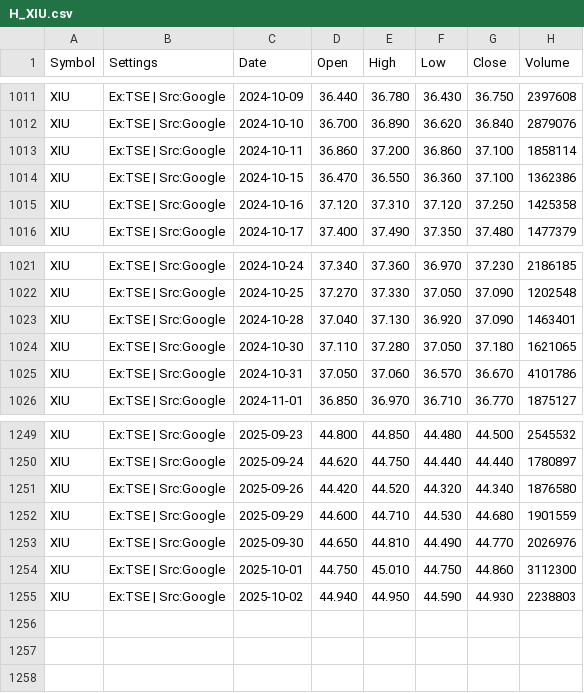
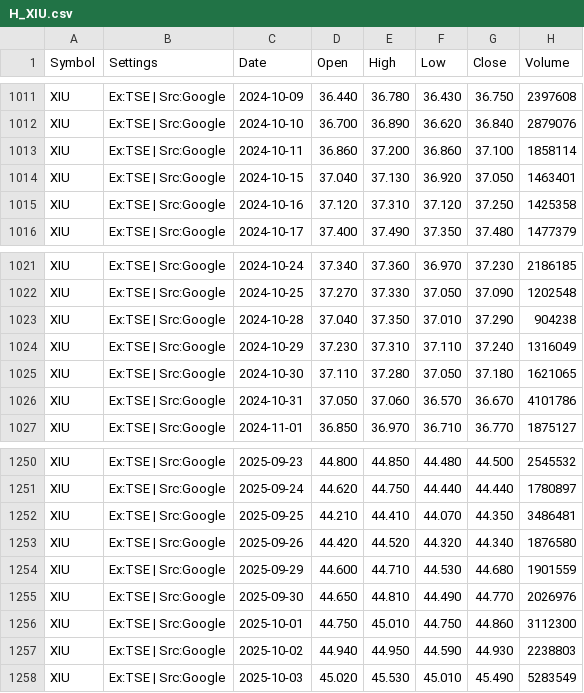
Before and after one commit to gregstoltz/sheets-mirror, a CSV file: sheets/Canadian_ETF_Universe_v2__1op-6H-jXLpM0rJWkfUdVVeY-kw4MVkkFYXz36N_67Ts/H_XIU.csv, drawn as a sheet; only a part is shown, gaps mark what is left out.

Commit message:
Mirror Canadian ETF Universe (v2) • H_XIU (CSV)

```diff
--- a/sheets/Canadian_ETF_Universe_v2__1op-6H-jXLpM0rJWkfUdVVeY-kw4MVkkFYXz36N_67Ts/H_XIU.csv
+++ b/sheets/Canadian_ETF_Universe_v2__1op-6H-jXLpM0rJWkfUdVVeY-kw4MVkkFYXz36N_67Ts/H_XIU.csv
@@ -1013,3 +1013,3 @@ XIU,Ex:TSE | Src:Google,2024-10-10,36.700,36.890,36.620,36.840,2879076
 XIU,Ex:TSE | Src:Google,2024-10-11,36.860,37.200,36.860,37.100,1858114
-XIU,Ex:TSE | Src:Google,2024-10-15,36.470,36.550,36.360,37.100,1362386
+XIU,Ex:TSE | Src:Google,2024-10-15,37.040,37.130,36.920,37.050,1463401
 XIU,Ex:TSE | Src:Google,2024-10-16,37.120,37.310,37.120,37.250,1425358
@@ -1022,3 +1022,4 @@ XIU,Ex:TSE | Src:Google,2024-10-24,37.340,37.360,36.970,37.230,2186185
 XIU,Ex:TSE | Src:Google,2024-10-25,37.270,37.330,37.050,37.090,1202548
-XIU,Ex:TSE | Src:Google,2024-10-28,37.040,37.130,36.920,37.090,1463401
+XIU,Ex:TSE | Src:Google,2024-10-28,37.040,37.350,37.010,37.290,904238
+XIU,Ex:TSE | Src:Google,2024-10-29,37.230,37.310,37.110,37.240,1316049
 XIU,Ex:TSE | Src:Google,2024-10-30,37.110,37.280,37.050,37.180,1621065
@@ -1250,2 +1251,3 @@ XIU,Ex:TSE | Src:Google,2025-09-23,44.800,44.850,44.480,44.500,2545532
 XIU,Ex:TSE | Src:Google,2025-09-24,44.620,44.750,44.440,44.440,1780897
+XIU,Ex:TSE | Src:Google,2025-09-25,44.210,44.410,44.070,44.350,3486481
 XIU,Ex:TSE | Src:Google,2025-09-26,44.420,44.520,44.320,44.340,1876580
@@ -1255 +1257,2 @@ XIU,Ex:TSE | Src:Google,2025-10-01,44.750,45.010,44.750,44.860,3112300
 XIU,Ex:TSE | Src:Google,2025-10-02,44.940,44.950,44.590,44.930,2238803
+XIU,Ex:TSE | Src:Google,2025-10-03,45.020,45.530,45.010,45.490,5283549
```
